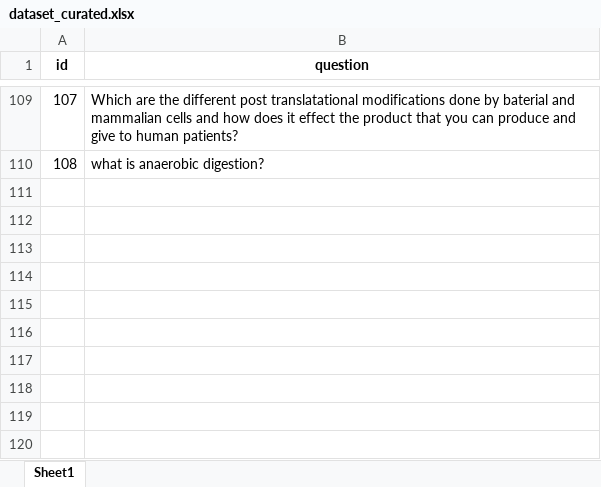
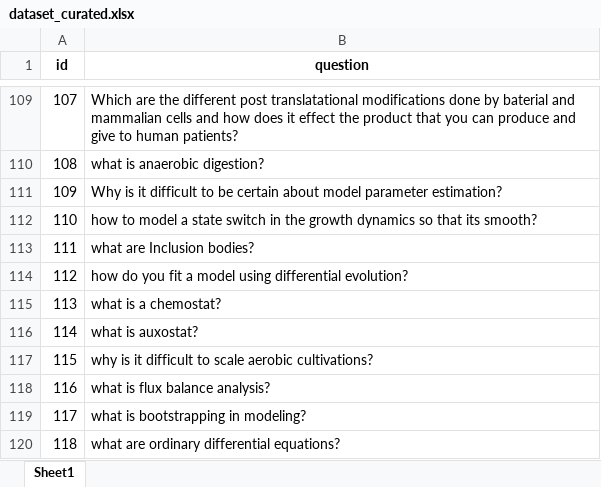
Before and after one commit to FiammettaC/FermBench, an Excel workbook: data/dataset_curated.xlsx, sheet Sheet1, drawn as a sheet; only a part is shown, gaps mark what is left out; values as stored, in another font and other column widths than the file's, no borders; the diff names each change by its address in the sheet, - before the commit and + after, or states it on an @@ line.

Commit message:
adding new questions

```diff
--- a/data/dataset_curated.xlsx (sheet Sheet1)
+++ b/data/dataset_curated.xlsx (sheet Sheet1)
+row 111: 109 | Why is it difficult to be certain about model parameter estimation?
+row 112: 110 | how to model a state switch in the growth dynamics so that its smooth?
+row 113: 111 | what are Inclusion bodies?
+row 114: 112 | how do you fit a model using differential evolution?
+row 115: 113 | what is a chemostat?
+row 116: 114 | what is auxostat?
+row 117: 115 | why is it difficult to scale aerobic cultivations?
+row 118: 116 | what is flux balance analysis?
+row 119: 117 | what is bootstrapping in modeling?
+row 120: 118 | what are ordinary differential equations?
```
Also changed, not shown: 4 other files.
